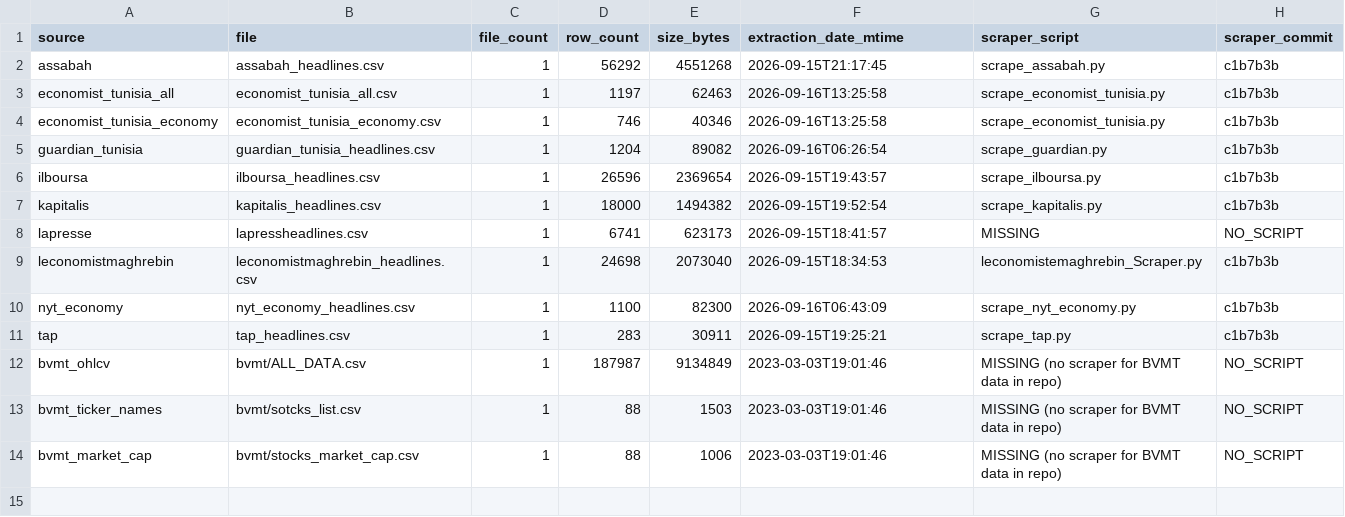
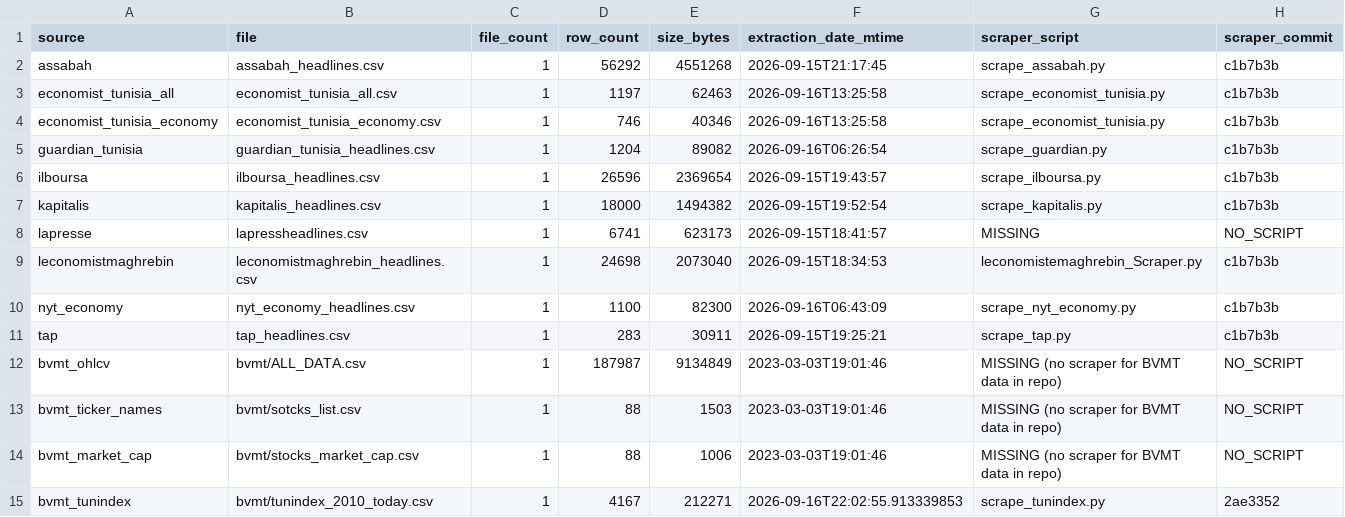
Before and after one commit to Botkraker/MarketPrediction, a CSV file: audit/inventory.csv, drawn as a sheet; the diff names each change by its address in the sheet, - before the commit and + after, or states it on an @@ line.

```diff
--- a/audit/inventory.csv
+++ b/audit/inventory.csv
+row 15: bvmt_tunindex | bvmt/tunindex_2010_today.csv | 1 | 4167 | 212271 | 2026-09-16T22:02:55.913339853 | scrape_tunindex.py | 2ae3352
```
